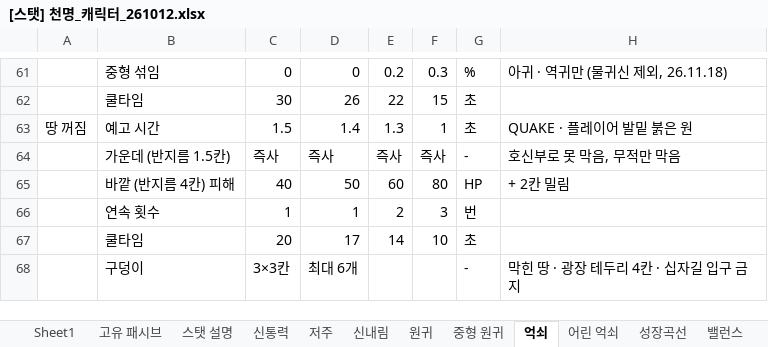
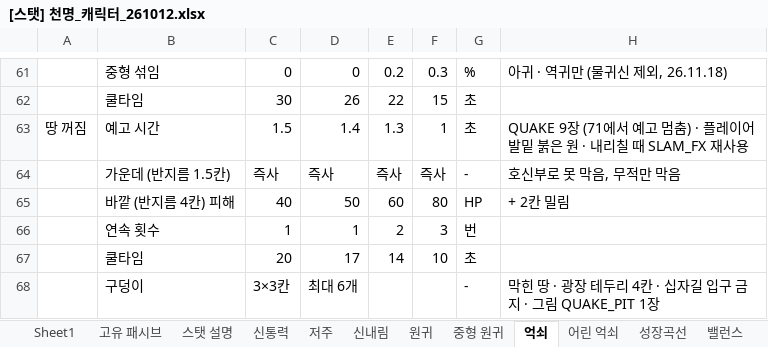
Before and after one commit to limthat/cheonmyeong, an Excel workbook: CheonMyeong_Resources/[스탯] 천명_캐릭터_261012.xlsx, sheet 억쇠, drawn as a sheet; only a part is shown, gaps mark what is left out; values as stored, in another font and other column widths than the file's, no borders; the diff names each change by its address in the sheet, - before the commit and + after, or states it on an @@ line.

```diff
--- a/CheonMyeong_Resources/[스탯] 천명_캐릭터_261012.xlsx (sheet 억쇠)
+++ b/CheonMyeong_Resources/[스탯] 천명_캐릭터_261012.xlsx (sheet 억쇠)
-H63: QUAKE · 플레이어 발밑 붉은 원
+H63: QUAKE 9장 (71에서 예고 멈춤) · 플레이어 발밑 붉은 원 · 내리칠 때 SLAM_FX 재사용
-H68: 막힌 땅 · 광장 테두리 4칸 · 십자길 입구 금지
+H68: 막힌 땅 · 광장 테두리 4칸 · 십자길 입구 금지 · 그림 QUAKE_PIT 1장
```
Also changed, not shown: sheet 어린 억쇠, 7 other files.
